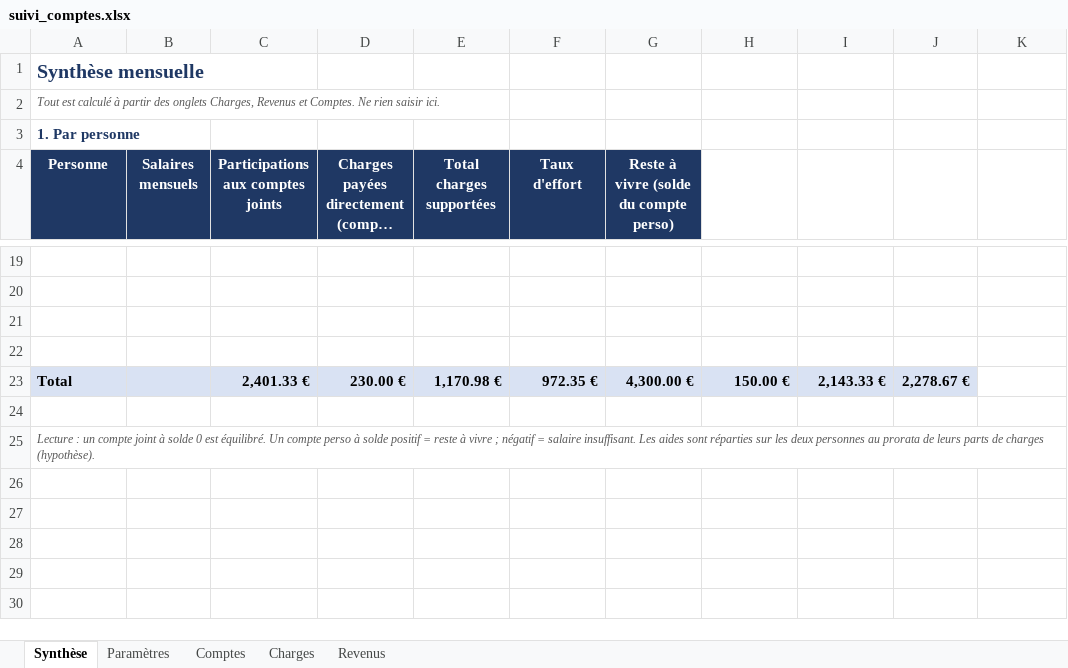
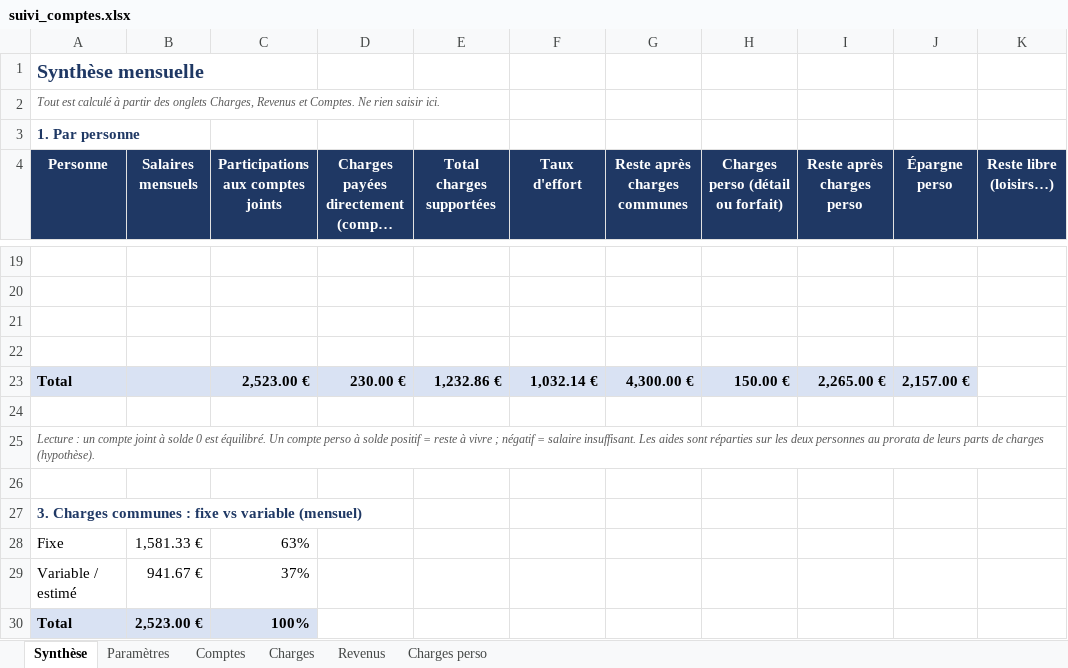
Before and after one commit to Minhounet/lescomptesxlper, an Excel workbook: suivi_comptes.xlsx, sheet Synthèse, drawn as a sheet; only a part is shown, gaps mark what is left out; long unchanged cells end in …; values as stored, in another font and other column widths than the file's, no borders; the diff covers the shown part only; the diff names each change by its address in the sheet, - before the commit and + after, or states it on an @@ line.

```diff
--- a/suivi_comptes.xlsx (sheet Synthèse)
+++ b/suivi_comptes.xlsx (sheet Synthèse)
+sheet tab: Charges perso
-G4: Reste à vivre (solde du compte perso)
+G4: Reste après charges communes
-H4: (empty)
+H4: Charges perso (détail ou forfait)
-H4:K4 fill: none
+H4:K4 fill: #1F3864
-I4: (empty)
+I4: Reste après charges perso
-J4: (empty)
+J4: Épargne perso
-K4: (empty)
+K4: Reste libre (loisirs…)
-C23: 2,401.33 €
+C23: 2,523.00 €
-E23 (Total charges supportées): 1,170.98 €
+E23 (Total charges supportées): 1,232.86 €
-F23 (Taux d'effort): 972.35 €
+F23 (Taux d'effort): 1,032.14 €
-I23 (Reste après charges perso): 2,143.33 €
+I23 (Reste après charges perso): 2,265.00 €
-J23 (Épargne perso): 2,278.67 €
+J23 (Épargne perso): 2,157.00 €
+row 26: (empty)
+row 27: 3. Charges communes : fixe vs variable (mensuel)
+row 28: Fixe | 1,581.33 € | 63%
+row 29: Variable / estimé | 941.67 € | 37%
+row 30: Total | 2,523.00 € | 100%
```
Also changed, not shown: 31 edited cells and cell formats elsewhere in this sheet, sheet Charges, sheet Paramètres, formulas that keep their value.
